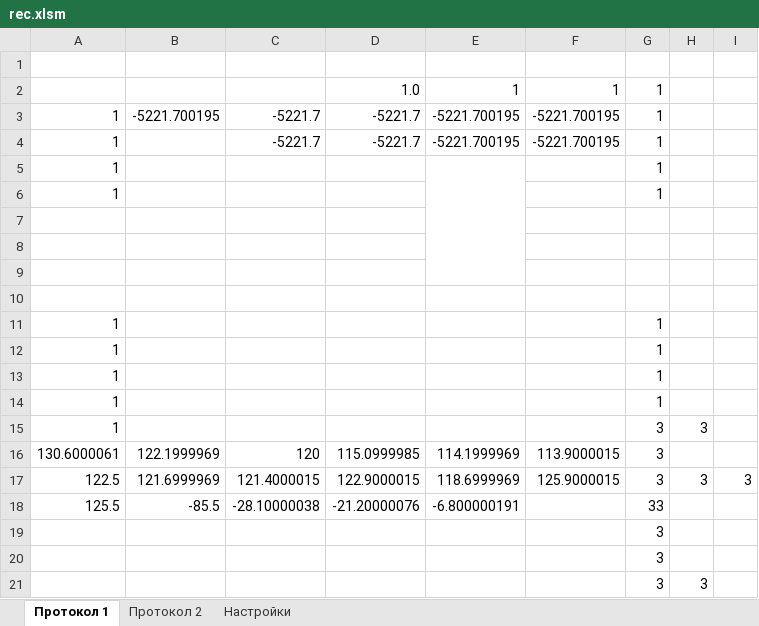
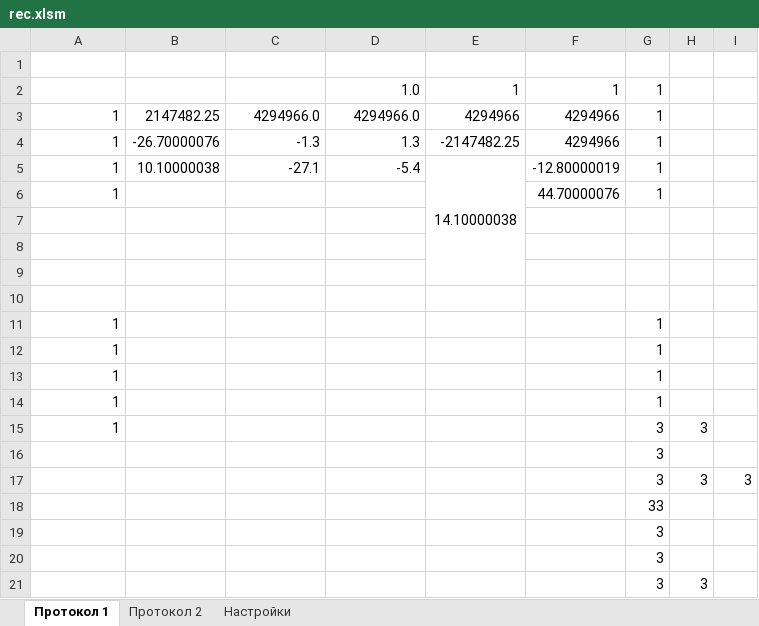
Before and after one commit to AlexAkatyev/imp21, an Excel workbook: rec.xlsm, sheet Протокол 1, drawn as a sheet; values as stored, in another font and other column widths than the file's, no borders; charts and pictures not drawn; removed rows and columns are numbered as before the commit, all else as after; the diff names each change by its address in the sheet, - before the commit and + after, or states it on an @@ line.

Commit message:
прием. не стабильный без квитирования

```diff
--- a/rec.xlsm (sheet Протокол 1)
+++ b/rec.xlsm (sheet Протокол 1)
-row 3: 1 | -5221.700195 | -5221.7 | -5221.7 | -5221.700195 | -5221.700195 | 1
-row 4: 1 |  | -5221.7 | -5221.7 | -5221.700195 | -5221.700195 | 1
-row 5: 1 |  |  |  |  |  | 1
+row 3: 1 | 2147482.25 | 4294966.0 | 4294966.0 | 4294966 | 4294966 | 1
+row 4: 1 | -26.70000076 | -1.3 | 1.3 | -2147482.25 | 4294966 | 1
+row 5: 1 | 10.10000038 | -27.1 | -5.4 | 14.10000038 | -12.80000019 | 1
-F6: (empty)
+F6: 44.70000076
-row 16: 130.6000061 | 122.1999969 | 120 | 115.0999985 | 114.1999969 | 113.9000015 | 3
-row 17: 122.5 | 121.6999969 | 121.4000015 | 122.9000015 | 118.6999969 | 125.9000015 | 3 | 3 | 3
-row 18: 125.5 | -85.5 | -28.10000038 | -21.20000076 | -6.800000191 |  | 33
+row 16:  |  |  |  |  |  | 3
+row 17:  |  |  |  |  |  | 3 | 3 | 3
+row 18:  |  |  |  |  |  | 33
```
Also changed, not shown: charts or pictures.
